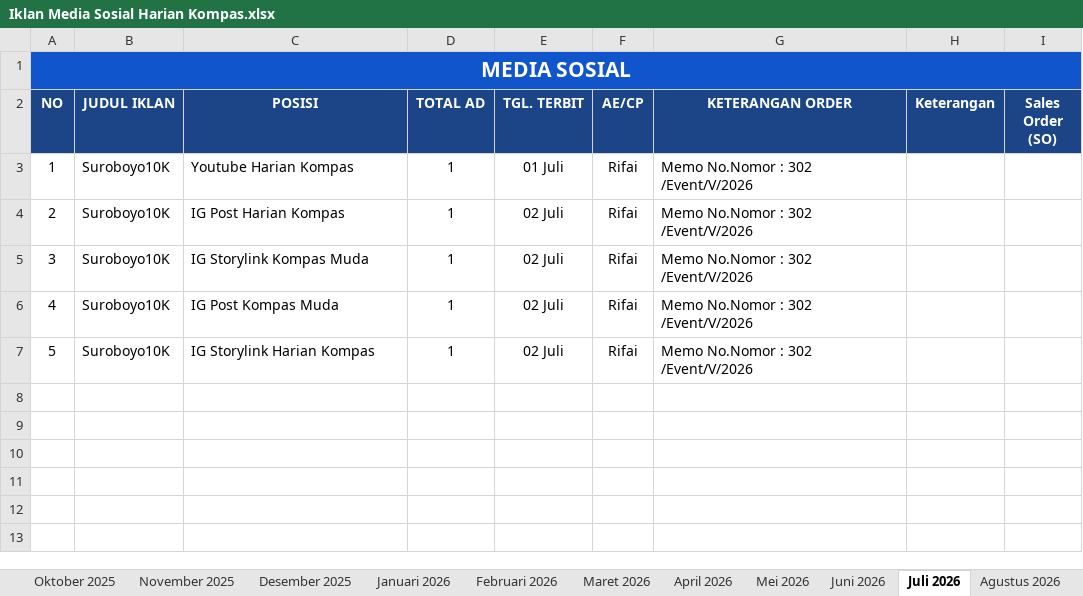
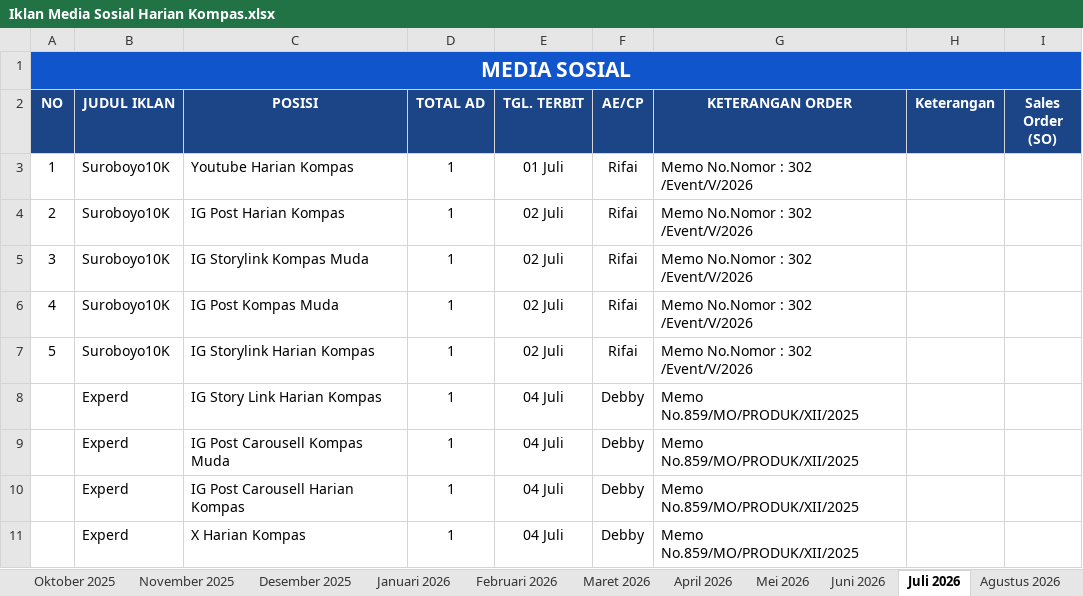
Before and after one commit to tejun219/iklanmedsos.kompas, an Excel workbook: Iklan Media Sosial Harian Kompas.xlsx, sheet Juli 2026, drawn as a sheet; values as stored, in another font and other column widths than the file's, no borders; charts and pictures not drawn; the diff names each change by its address in the sheet, - before the commit and + after, or states it on an @@ line.

Commit message:
Auto-update outline data: 2026-06-30 16:00:29

```diff
--- a/Iklan Media Sosial Harian Kompas.xlsx (sheet Juli 2026)
+++ b/Iklan Media Sosial Harian Kompas.xlsx (sheet Juli 2026)
+row 8:  | Experd | IG Story Link Harian Kompas | 1 | 04 Juli | Debby | Memo No.859/MO/PRODUK/XII/2025
+row 9:  | Experd | IG Post Carousell Kompas Muda | 1 | 04 Juli | Debby | Memo No.859/MO/PRODUK/XII/2025
+row 10:  | Experd | IG Post Carousell Harian Kompas | 1 | 04 Juli | Debby | Memo No.859/MO/PRODUK/XII/2025
+row 11:  | Experd | X Harian Kompas | 1 | 04 Juli | Debby | Memo No.859/MO/PRODUK/XII/2025
```
Also changed, not shown: 1 other file.
